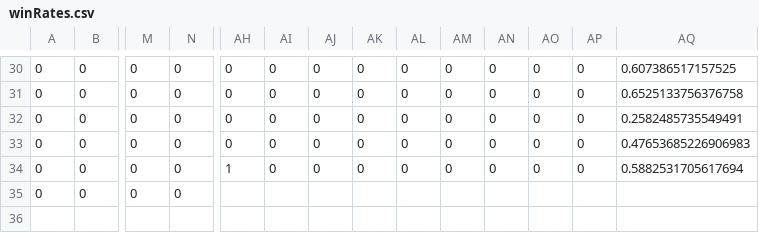
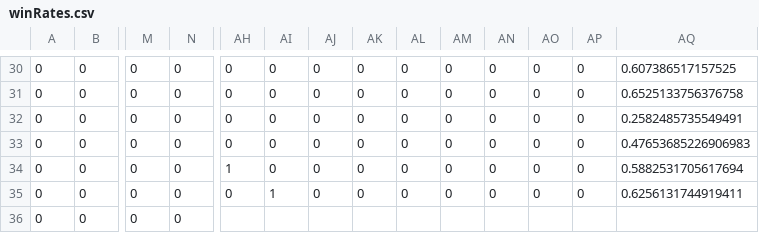
Before and after one commit to Maledetti/test-assignment-Alhoussein7, a CSV file: .csv/winRates.csv, drawn as a sheet; only a part is shown, gaps mark what is left out; rows hold the shown columns only; the diff names each change by its address in the sheet, - before the commit and + after, or states it on an @@ line.

```diff
--- a/.csv/winRates.csv
+++ b/.csv/winRates.csv
-AH35: (empty)
+AH35: 0
-AI35: (empty)
+AI35: 1
-AJ35: (empty)
+AJ35: 0
-AK35: (empty)
+AK35: 0
-AL35: (empty)
+AL35: 0
-AM35: (empty)
+AM35: 0
-AN35: (empty)
+AN35: 0
-AO35: (empty)
+AO35: 0
-AP35: (empty)
+AP35: 0
-AQ35: (empty)
+AQ35: 0.6256131744919411
+row 36: 0 | 0 | 0 | 0
```
